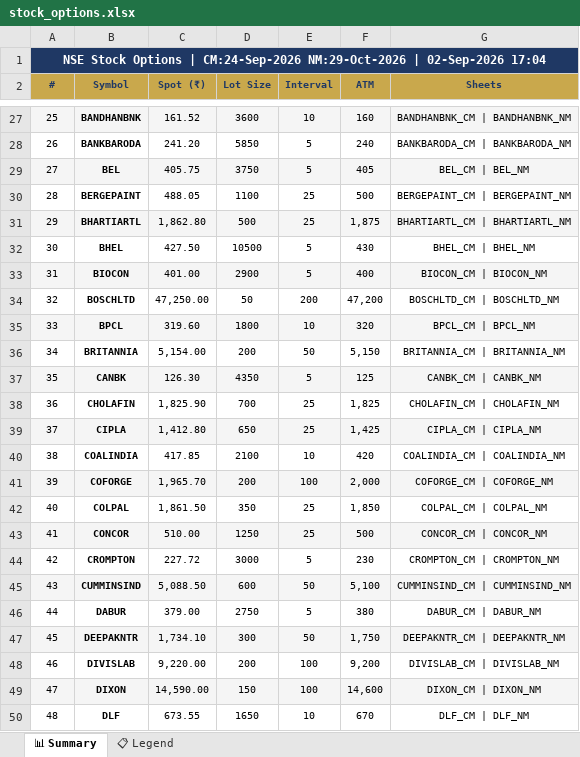
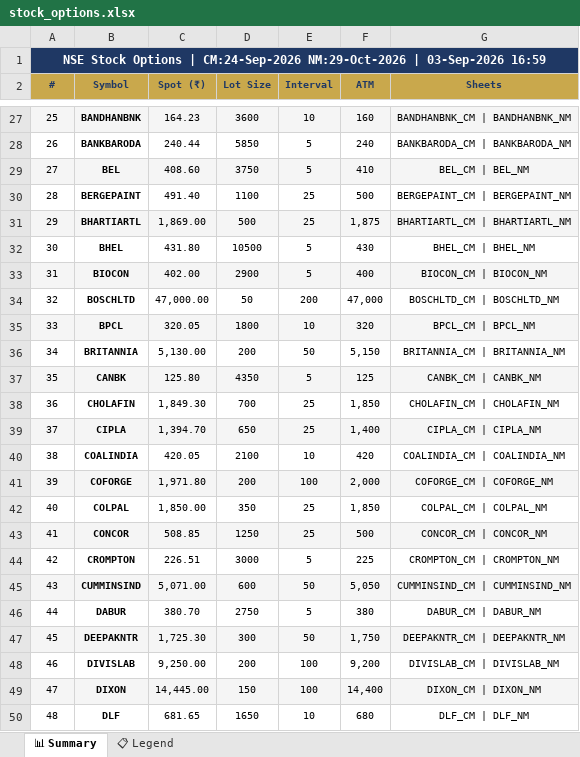
Before and after one commit to spurandhar0/nfo-options-tracker, an Excel workbook: data/stock_options.xlsx, sheet 📊 Summary, drawn as a sheet; only a part is shown, gaps mark what is left out; values as stored, in another font and other column widths than the file's, no borders; the diff covers the shown part only; the diff names each change by its address in the sheet, - before the commit and + after, or states it on an @@ line.

```diff
--- a/data/stock_options.xlsx (sheet 📊 Summary)
+++ b/data/stock_options.xlsx (sheet 📊 Summary)
-A1 (#): …NM:29-Oct-2026 | 02-Sep-2026 17:04
+A1 (#): …NM:29-Oct-2026 | 03-Sep-2026 16:59
-C27 (Spot (₹)): 161.52
+C27 (Spot (₹)): 164.23
-C28 (Spot (₹)): 241.20
+C28 (Spot (₹)): 240.44
-C29 (Spot (₹)): 405.75
+C29 (Spot (₹)): 408.60
-F29 (ATM): 405
+F29 (ATM): 410
-C30 (Spot (₹)): 488.05
+C30 (Spot (₹)): 491.40
-C31 (Spot (₹)): 1,862.80
+C31 (Spot (₹)): 1,869.00
-C32 (Spot (₹)): 427.50
+C32 (Spot (₹)): 431.80
-C33 (Spot (₹)): 401.00
+C33 (Spot (₹)): 402.00
-C34 (Spot (₹)): 47,250.00
+C34 (Spot (₹)): 47,000.00
-F34 (ATM): 47,200
+F34 (ATM): 47,000
-C35 (Spot (₹)): 319.60
+C35 (Spot (₹)): 320.05
-C36 (Spot (₹)): 5,154.00
+C36 (Spot (₹)): 5,130.00
-C37 (Spot (₹)): 126.30
+C37 (Spot (₹)): 125.80
-C38 (Spot (₹)): 1,825.90
+C38 (Spot (₹)): 1,849.30
-F38 (ATM): 1,825
+F38 (ATM): 1,850
-C39 (Spot (₹)): 1,412.80
+C39 (Spot (₹)): 1,394.70
-F39 (ATM): 1,425
+F39 (ATM): 1,400
-C40 (Spot (₹)): 417.85
+C40 (Spot (₹)): 420.05
-C41 (Spot (₹)): 1,965.70
+C41 (Spot (₹)): 1,971.80
-C42 (Spot (₹)): 1,861.50
+C42 (Spot (₹)): 1,850.00
-C43 (Spot (₹)): 510.00
+C43 (Spot (₹)): 508.85
-C44 (Spot (₹)): 227.72
+C44 (Spot (₹)): 226.51
-F44 (ATM): 230
+F44 (ATM): 225
-C45 (Spot (₹)): 5,088.50
+C45 (Spot (₹)): 5,071.00
-F45 (ATM): 5,100
+F45 (ATM): 5,050
-C46 (Spot (₹)): 379.00
+C46 (Spot (₹)): 380.70
-C47 (Spot (₹)): 1,734.10
+C47 (Spot (₹)): 1,725.30
-C48 (Spot (₹)): 9,220.00
+C48 (Spot (₹)): 9,250.00
-C49 (Spot (₹)): 14,590.00
+C49 (Spot (₹)): 14,445.00
-F49 (ATM): 14,600
+F49 (ATM): 14,400
-C50 (Spot (₹)): 673.55
+C50 (Spot (₹)): 681.65
-F50 (ATM): 670
+F50 (ATM): 680
```
Also changed, not shown: 184 edited cells elsewhere in this sheet, 1 other file.
